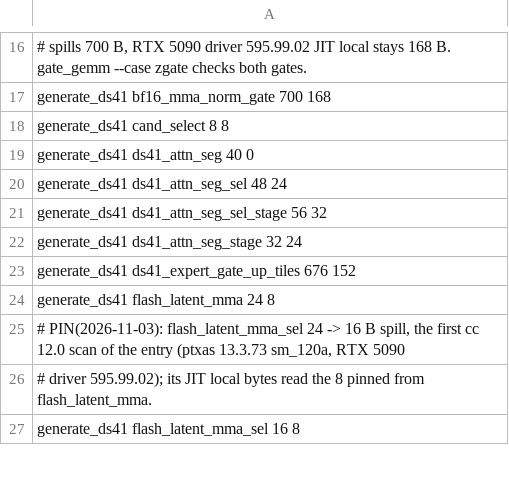
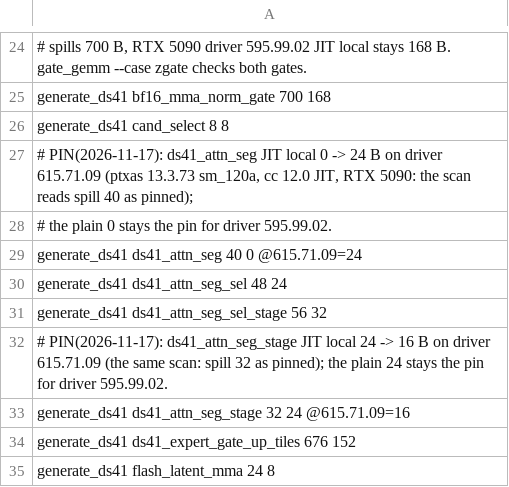
Before and after one commit to midagedev/bloomery, a TSV file: tools/ref/ptx-shapes/sm_120a-cc12.0.tsv, drawn as a sheet; only a part is shown, gaps mark what is left out; the shorter side is filled out with more unchanged rows; the diff covers the shown part only.

```diff
--- a/tools/ref/ptx-shapes/sm_120a-cc12.0.tsv
+++ b/tools/ref/ptx-shapes/sm_120a-cc12.0.tsv
@@ -18,6 +26,9 @@ generate_ds41 bf16_mma_norm_gate 700 168
 generate_ds41 cand_select 8 8
-generate_ds41 ds41_attn_seg 40 0
+# PIN(2026-11-17): ds41_attn_seg JIT local 0 -> 24 B on driver 615.71.09 (ptxas 13.3.73 sm_120a, cc 12.0 JIT, RTX 5090: the scan reads spill 40 as pinned);
+# the plain 0 stays the pin for driver 595.99.02.
+generate_ds41 ds41_attn_seg 40 0 @615.71.09=24
 generate_ds41 ds41_attn_seg_sel 48 24
 generate_ds41 ds41_attn_seg_sel_stage 56 32
-generate_ds41 ds41_attn_seg_stage 32 24
+# PIN(2026-11-17): ds41_attn_seg_stage JIT local 24 -> 16 B on driver 615.71.09 (the same scan: spill 32 as pinned); the plain 24 stays the pin for driver 595.99.02.
+generate_ds41 ds41_attn_seg_stage 32 24 @615.71.09=16
 generate_ds41 ds41_expert_gate_up_tiles 676 152
```
Also changed, not shown: 11 added rows and 4 edited cells elsewhere in this file, tools/ref/ptx-shapes.tsv, 10 other files.
